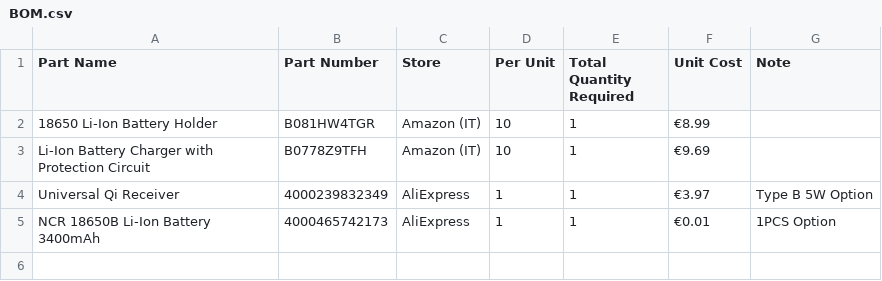
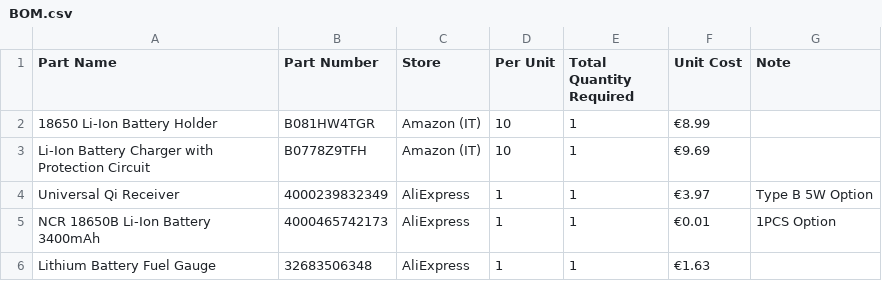
Before and after one commit to metisvela/sailtrack, a CSV file: SailTrack Monitor/BOM.csv, drawn as a sheet; the diff names each change by its address in the sheet, - before the commit and + after, or states it on an @@ line.

Commit message:
Update BOM.csv

```diff
--- a/SailTrack Monitor/BOM.csv
+++ b/SailTrack Monitor/BOM.csv
+row 6: Lithium Battery Fuel Gauge | 32683506348 | AliExpress | 1 | 1 | €1.63
```
